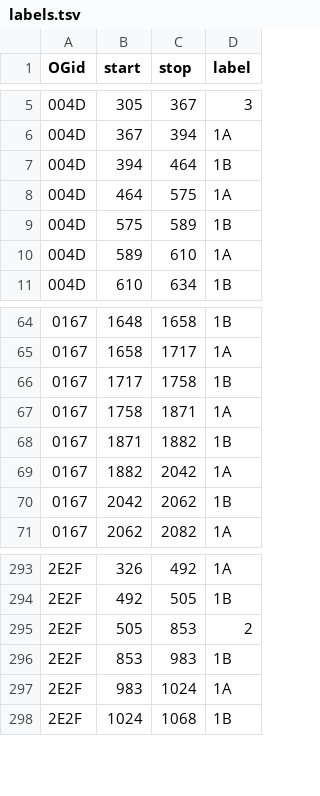
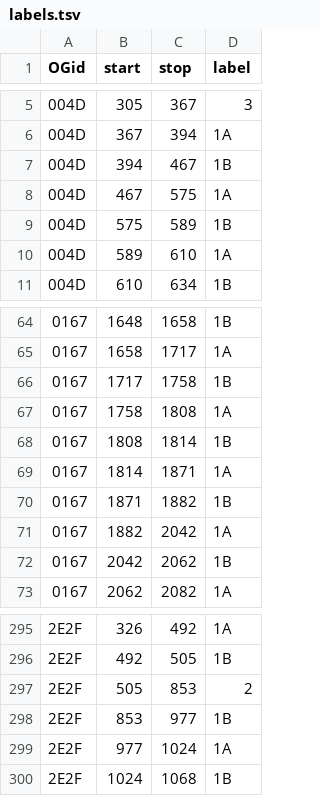
Before and after one commit to marcsingleton/orthology_inference2023, a TSV file: analysis/ortho_MSA/insertion_hmm/labels.tsv, drawn as a sheet; only a part is shown, gaps mark what is left out.

Commit message:
Broke a few ties in favor of 1B

```diff
--- a/analysis/ortho_MSA/insertion_hmm/labels.tsv
+++ b/analysis/ortho_MSA/insertion_hmm/labels.tsv
@@ -6,4 +6,4 @@ OGid	start	stop	label
 004D	367	394	1A
-004D	394	464	1B
-004D	464	575	1A
+004D	394	467	1B
+004D	467	575	1A
 004D	575	589	1B
@@ -66,3 +66,5 @@ OGid	start	stop	label
 0167	1717	1758	1B
-0167	1758	1871	1A
+0167	1758	1808	1A
+0167	1808	1814	1B
+0167	1814	1871	1A
 0167	1871	1882	1B
@@ -295,4 +297,4 @@ OGid	start	stop	label
 2E2F	505	853	2
-2E2F	853	983	1B
-2E2F	983	1024	1A
+2E2F	853	977	1B
+2E2F	977	1024	1A
 2E2F	1024	1068	1B
```
